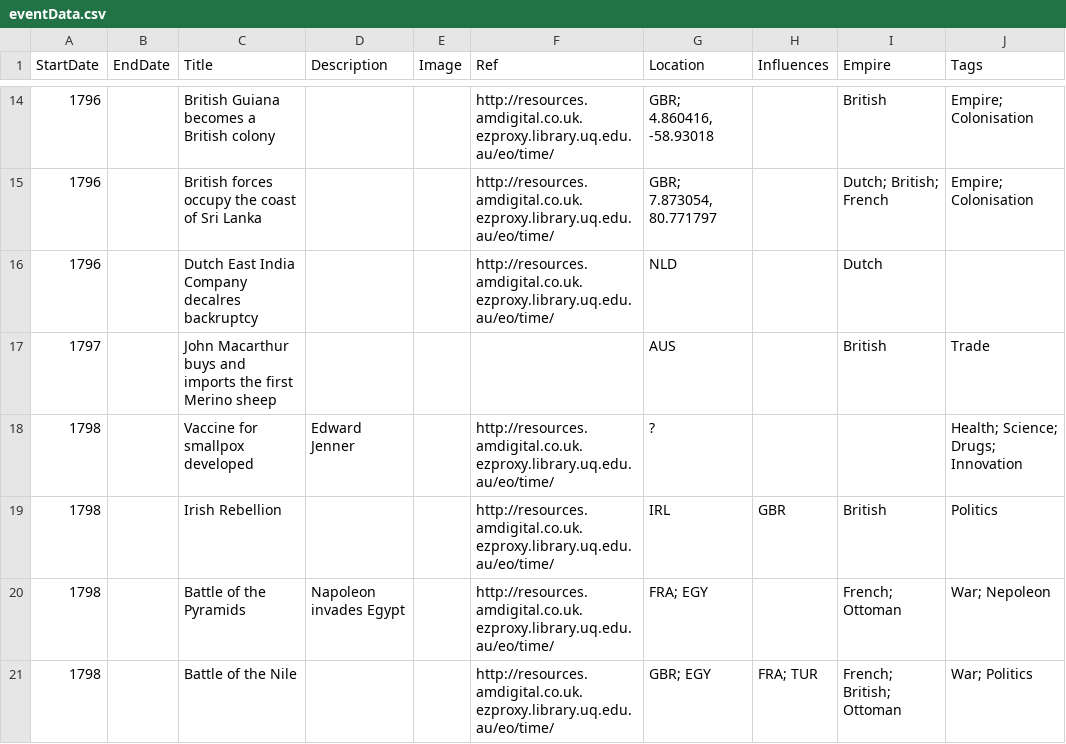
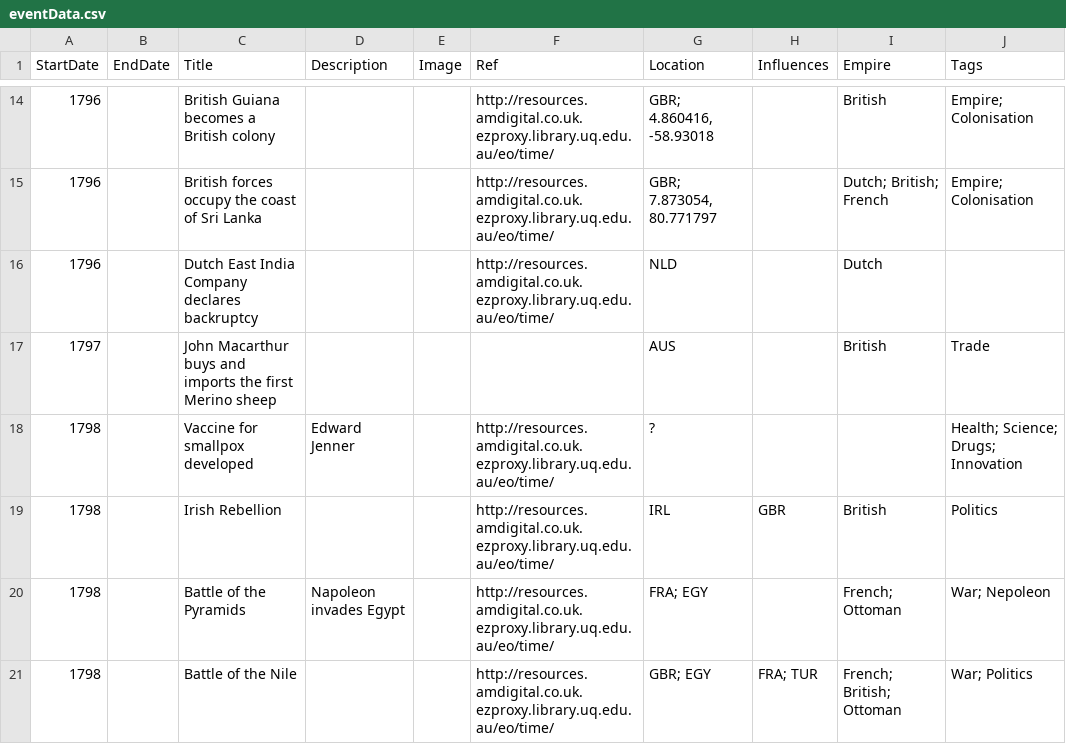
Before and after one commit to Ariadne-S/Historical-Map, a CSV file: eventData.csv, drawn as a sheet; only a part is shown, gaps mark what is left out; the diff names each change by its address in the sheet, - before the commit and + after, or states it on an @@ line.

```diff
--- a/eventData.csv
+++ b/eventData.csv
-C16 (Title): Dutch East India Company decalres backruptcy
+C16 (Title): Dutch East India Company declares backruptcy
```
Also changed, not shown: 1 other file.
